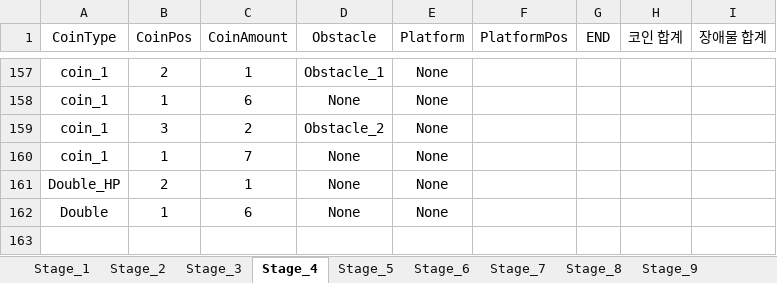
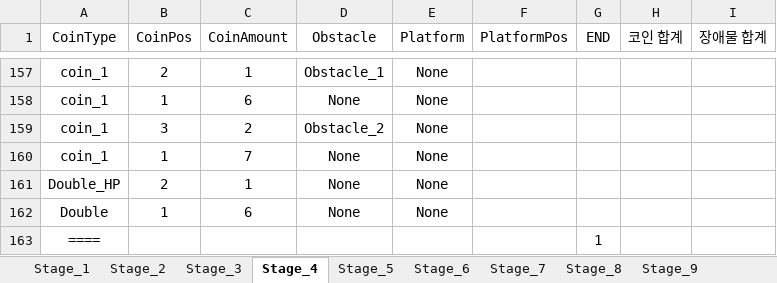
Before and after one commit to 576rick1412/Project_Run-Game-Production, an Excel workbook: Assets/Excel/Map/Chapter_1/Chapter_1.xlsx, sheet Stage_4, drawn as a sheet; only a part is shown, gaps mark what is left out; values as stored, in another font and other column widths than the file's, no borders; the diff names each change by its address in the sheet, - before the commit and + after, or states it on an @@ line.

```diff
--- a/Assets/Excel/Map/Chapter_1/Chapter_1.xlsx (sheet Stage_4)
+++ b/Assets/Excel/Map/Chapter_1/Chapter_1.xlsx (sheet Stage_4)
+row 163: ==== |  |  |  |  |  | 1
```
Also changed, not shown: sheet Stage_6, sheet Stage_3, 1 other file.
